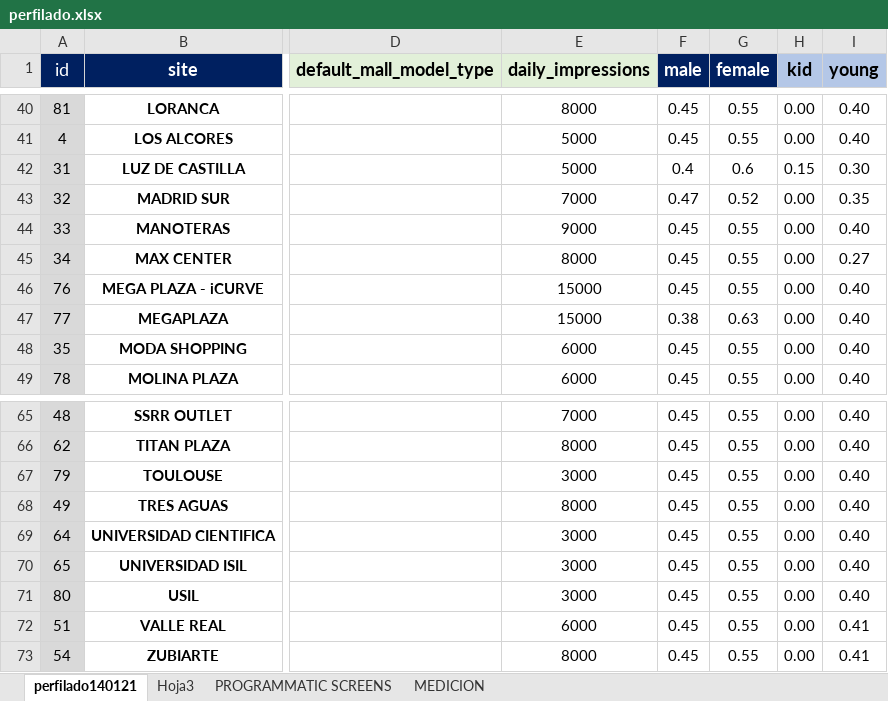
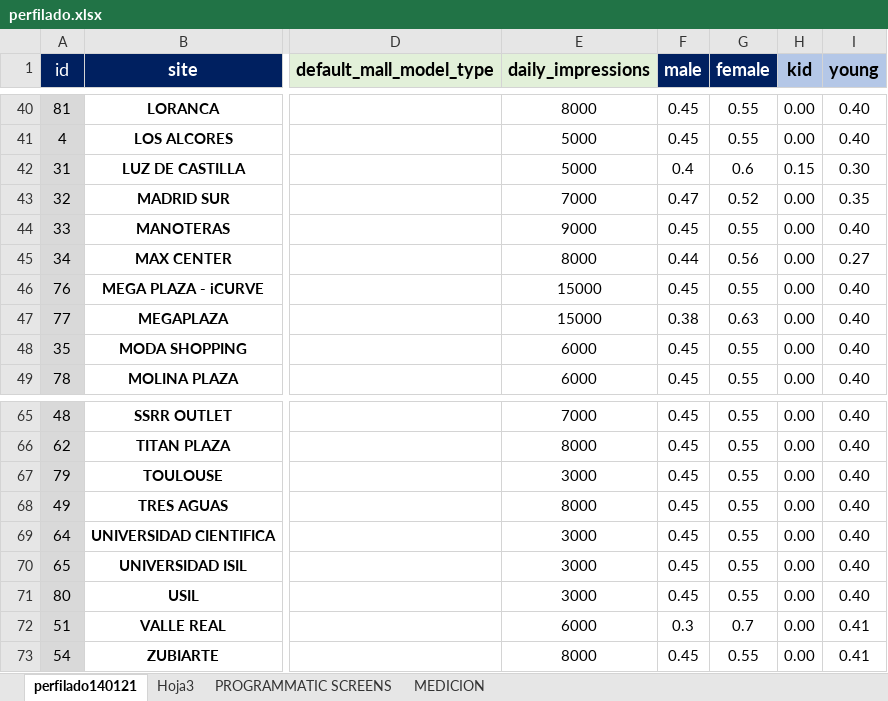
Before and after one commit to ricardpuig/iwall_audience, an Excel workbook: perfilado.xlsx, sheet perfilado140121, drawn as a sheet; only a part is shown, gaps mark what is left out; values as stored, in another font and other column widths than the file's, no borders; the diff names each change by its address in the sheet, - before the commit and + after, or states it on an @@ line.

```diff
--- a/perfilado.xlsx (sheet perfilado140121)
+++ b/perfilado.xlsx (sheet perfilado140121)
-F45 (male): 0.45
+F45 (male): 0.44
-G45 (female): 0.55
+G45 (female): 0.56
-F72 (male): 0.45
+F72 (male): 0.3
-G72 (female): 0.55
+G72 (female): 0.7
```
Also changed, not shown: 5 other files.
